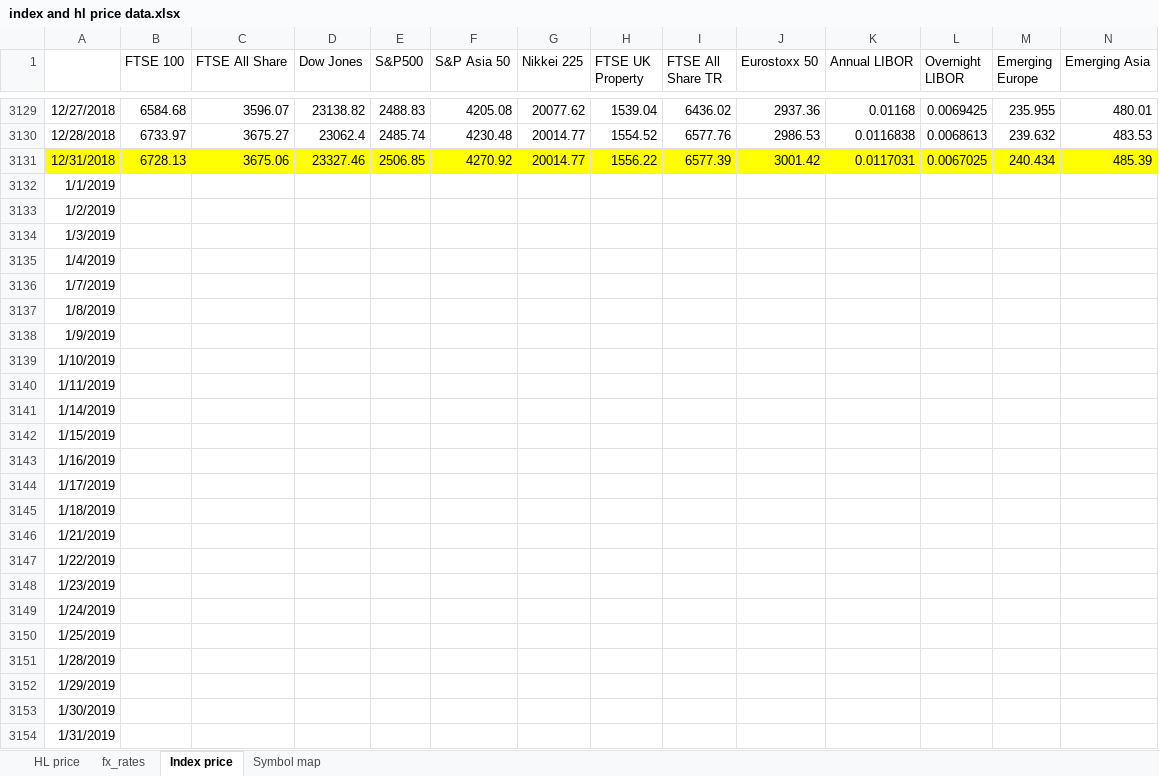
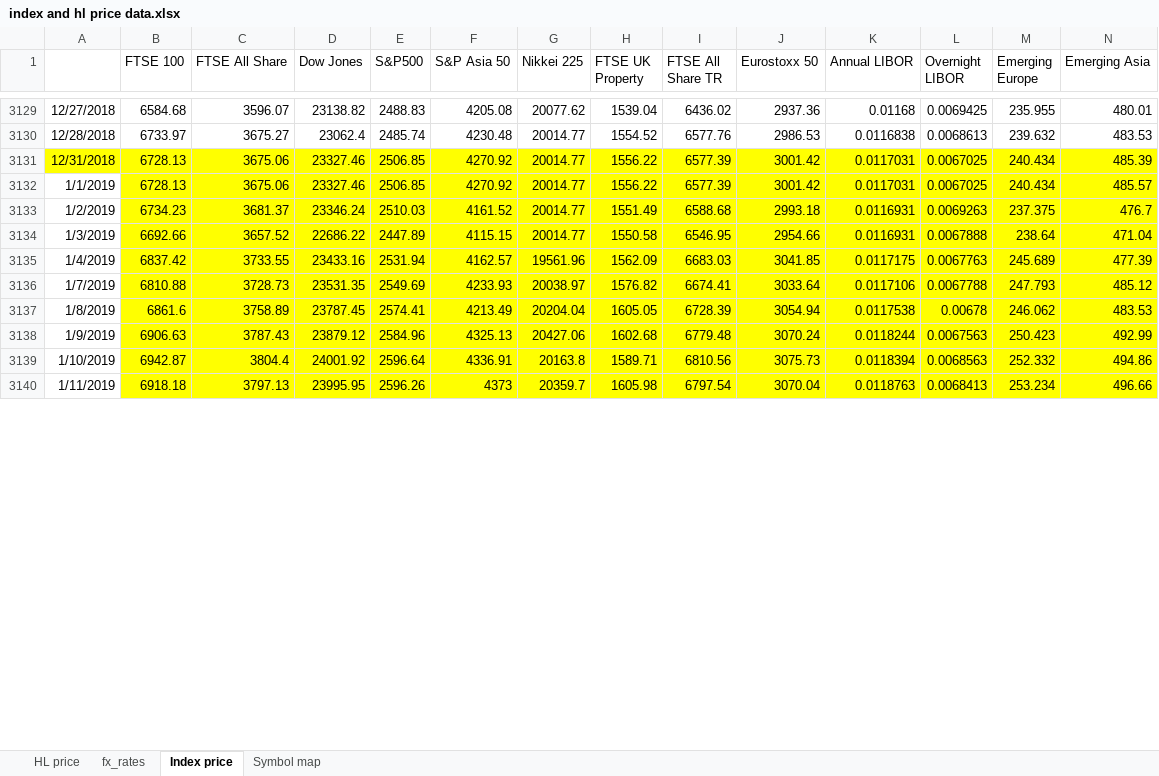
Before and after one commit to NNicolaou/HL_live, an Excel workbook: index and hl price data.xlsx, sheet Index price, drawn as a sheet; only a part is shown, gaps mark what is left out; values as stored, in another font and other column widths than the file's, no borders; removed rows and columns are numbered as before the commit, all else as after; rows hold the shown columns only; the diff covers the shown part only; the diff names each change by its address in the sheet, - before the commit and + after, or states it on an @@ line.

```diff
--- a/index and hl price data.xlsx (sheet Index price)
+++ b/index and hl price data.xlsx (sheet Index price)
-row 3132: 1/1/2019
-row 3133: 1/2/2019
-row 3134: 1/3/2019
-row 3135: 1/4/2019
-row 3136: 1/7/2019
-row 3137: 1/8/2019
-row 3138: 1/9/2019
-row 3139: 1/10/2019
-row 3140: 1/11/2019
-row 3141: 1/14/2019
-row 3142: 1/15/2019
-row 3143: 1/16/2019
-row 3144: 1/17/2019
-row 3145: 1/18/2019
-row 3146: 1/21/2019
-row 3147: 1/22/2019
-row 3148: 1/23/2019
-row 3149: 1/24/2019
-row 3150: 1/25/2019
-row 3151: 1/28/2019
-row 3152: 1/29/2019
-row 3153: 1/30/2019
-row 3154: 1/31/2019
+row 3132: 1/1/2019 | 6728.13 | 3675.06 | 23327.46 | 2506.85 | 4270.92 | 20014.77 | 1556.22 | 6577.39 | 3001.42 | 0.0117031 | 0.0067025 | 240.434 | 485.57
+row 3133: 1/2/2019 | 6734.23 | 3681.37 | 23346.24 | 2510.03 | 4161.52 | 20014.77 | 1551.49 | 6588.68 | 2993.18 | 0.0116931 | 0.0069263 | 237.375 | 476.7
+row 3134: 1/3/2019 | 6692.66 | 3657.52 | 22686.22 | 2447.89 | 4115.15 | 20014.77 | 1550.58 | 6546.95 | 2954.66 | 0.0116931 | 0.0067888 | 238.64 | 471.04
+row 3135: 1/4/2019 | 6837.42 | 3733.55 | 23433.16 | 2531.94 | 4162.57 | 19561.96 | 1562.09 | 6683.03 | 3041.85 | 0.0117175 | 0.0067763 | 245.689 | 477.39
+row 3136: 1/7/2019 | 6810.88 | 3728.73 | 23531.35 | 2549.69 | 4233.93 | 20038.97 | 1576.82 | 6674.41 | 3033.64 | 0.0117106 | 0.0067788 | 247.793 | 485.12
+row 3137: 1/8/2019 | 6861.6 | 3758.89 | 23787.45 | 2574.41 | 4213.49 | 20204.04 | 1605.05 | 6728.39 | 3054.94 | 0.0117538 | 0.00678 | 246.062 | 483.53
+row 3138: 1/9/2019 | 6906.63 | 3787.43 | 23879.12 | 2584.96 | 4325.13 | 20427.06 | 1602.68 | 6779.48 | 3070.24 | 0.0118244 | 0.0067563 | 250.423 | 492.99
+row 3139: 1/10/2019 | 6942.87 | 3804.4 | 24001.92 | 2596.64 | 4336.91 | 20163.8 | 1589.71 | 6810.56 | 3075.73 | 0.0118394 | 0.0068563 | 252.332 | 494.86
+row 3140: 1/11/2019 | 6918.18 | 3797.13 | 23995.95 | 2596.26 | 4373 | 20359.7 | 1605.98 | 6797.54 | 3070.04 | 0.0118763 | 0.0068413 | 253.234 | 496.66
```
Also changed, not shown: 14 added rows elsewhere in this sheet, sheet fx_rates, sheet HL price, HL funds data.xlsx, 1 other file.
